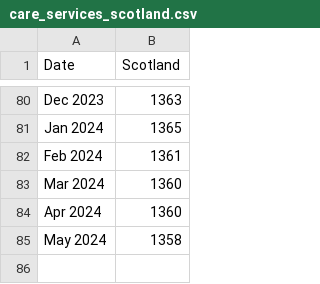
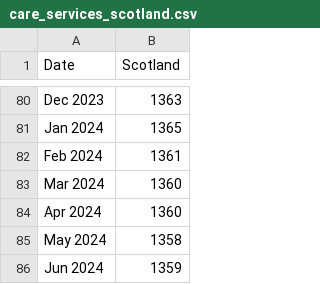
Before and after one commit to EmaSabl/CI, a CSV file: data/care_services_scotland.csv, drawn as a sheet; only a part is shown, gaps mark what is left out; the diff names each change by its address in the sheet, - before the commit and + after, or states it on an @@ line.

```diff
--- a/data/care_services_scotland.csv
+++ b/data/care_services_scotland.csv
+row 86: Jun 2024 | 1359
```
Also changed, not shown: data/LAservicebytime.csv, data/child_services_scotland.csv, 28 other files.
